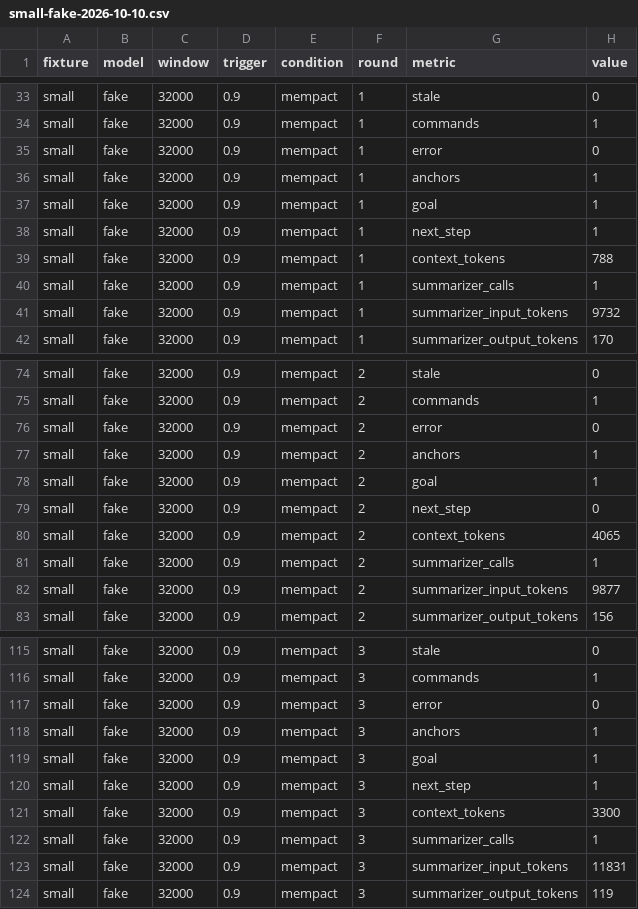
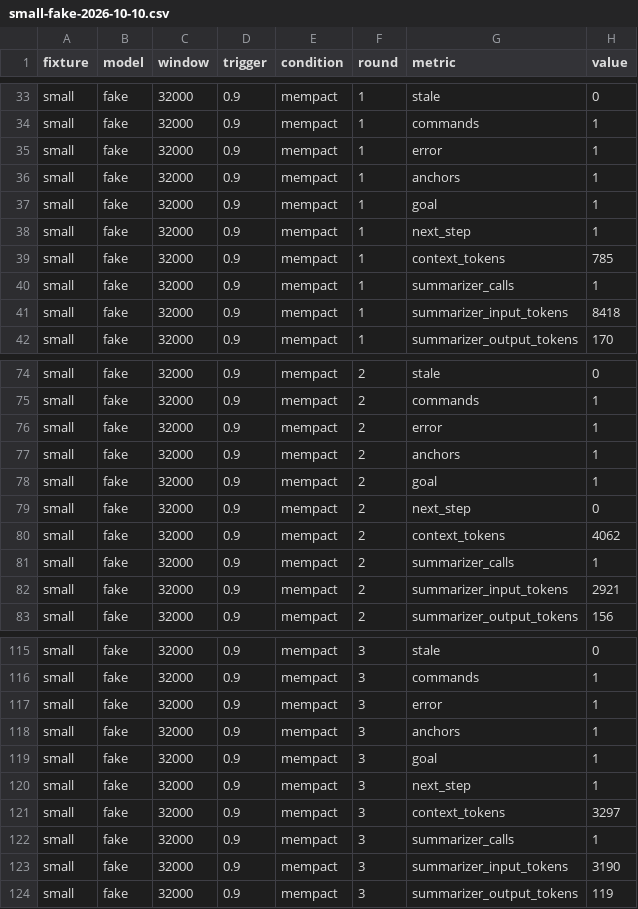
Before and after one commit to topmass/mempact, a CSV file: bench/results/small-fake-2026-10-10.csv, drawn as a sheet; only a part is shown, gaps mark what is left out.

```diff
--- a/bench/results/small-fake-2026-10-10.csv
+++ b/bench/results/small-fake-2026-10-10.csv
@@ -34,3 +34,3 @@ small,fake,32000,0.9,mempact,1,stale,0
 small,fake,32000,0.9,mempact,1,commands,1
-small,fake,32000,0.9,mempact,1,error,0
+small,fake,32000,0.9,mempact,1,error,1
 small,fake,32000,0.9,mempact,1,anchors,1
@@ -38,5 +38,5 @@ small,fake,32000,0.9,mempact,1,goal,1
 small,fake,32000,0.9,mempact,1,next_step,1
-small,fake,32000,0.9,mempact,1,context_tokens,788
+small,fake,32000,0.9,mempact,1,context_tokens,785
 small,fake,32000,0.9,mempact,1,summarizer_calls,1
-small,fake,32000,0.9,mempact,1,summarizer_input_tokens,9732
+small,fake,32000,0.9,mempact,1,summarizer_input_tokens,8418
 small,fake,32000,0.9,mempact,1,summarizer_output_tokens,170
@@ -75,3 +75,3 @@ small,fake,32000,0.9,mempact,2,stale,0
 small,fake,32000,0.9,mempact,2,commands,1
-small,fake,32000,0.9,mempact,2,error,0
+small,fake,32000,0.9,mempact,2,error,1
 small,fake,32000,0.9,mempact,2,anchors,1
@@ -79,5 +79,5 @@ small,fake,32000,0.9,mempact,2,goal,1
 small,fake,32000,0.9,mempact,2,next_step,0
-small,fake,32000,0.9,mempact,2,context_tokens,4065
+small,fake,32000,0.9,mempact,2,context_tokens,4062
 small,fake,32000,0.9,mempact,2,summarizer_calls,1
-small,fake,32000,0.9,mempact,2,summarizer_input_tokens,9877
+small,fake,32000,0.9,mempact,2,summarizer_input_tokens,2921
 small,fake,32000,0.9,mempact,2,summarizer_output_tokens,156
@@ -116,3 +116,3 @@ small,fake,32000,0.9,mempact,3,stale,0
 small,fake,32000,0.9,mempact,3,commands,1
-small,fake,32000,0.9,mempact,3,error,0
+small,fake,32000,0.9,mempact,3,error,1
 small,fake,32000,0.9,mempact,3,anchors,1
@@ -120,5 +120,5 @@ small,fake,32000,0.9,mempact,3,goal,1
 small,fake,32000,0.9,mempact,3,next_step,1
-small,fake,32000,0.9,mempact,3,context_tokens,3300
+small,fake,32000,0.9,mempact,3,context_tokens,3297
 small,fake,32000,0.9,mempact,3,summarizer_calls,1
-small,fake,32000,0.9,mempact,3,summarizer_input_tokens,11831
+small,fake,32000,0.9,mempact,3,summarizer_input_tokens,3190
 small,fake,32000,0.9,mempact,3,summarizer_output_tokens,119
```
Also changed, not shown: bench/results/large-fake-2026-10-10.csv, bench/results/medium-fake-2026-10-10.csv, 14 other files.
